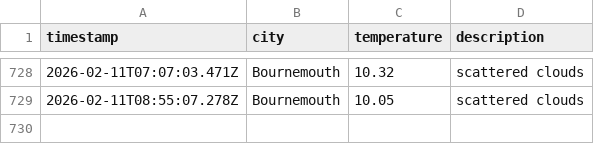
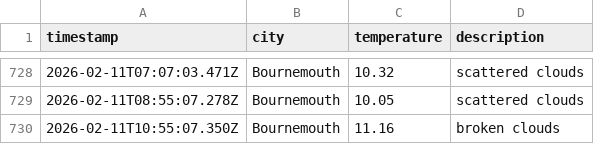
Before and after one commit to jostling01/DataOps-weather-js, a CSV file: data/weather_log.csv, drawn as a sheet; only a part is shown, gaps mark what is left out.

```diff
--- a/data/weather_log.csv
+++ b/data/weather_log.csv
@@ -729 +729,2 @@ timestamp,city,temperature,description
 2026-02-11T08:55:07.278Z, Bournemouth, 10.05, scattered clouds
+2026-02-11T10:55:07.350Z, Bournemouth, 11.16, broken clouds
```
Also changed, not shown: 1 other file.
